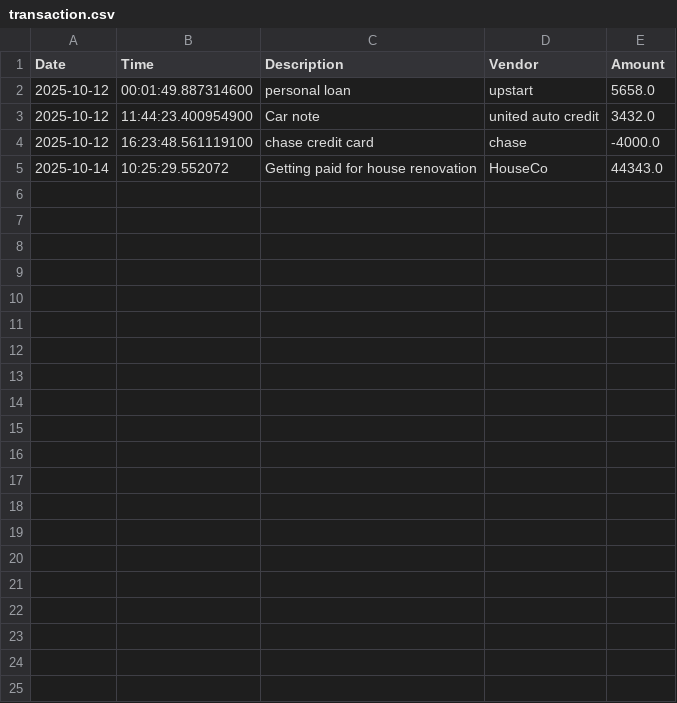
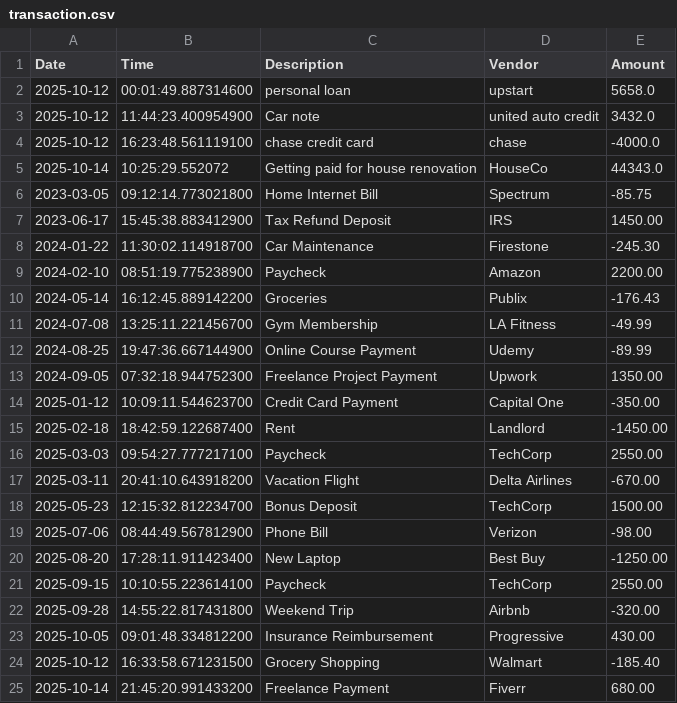
Before and after one commit to matiyasafesha-create/CapstoneAccountingLedgerApp, a CSV file: src/main/resources/transaction.csv, drawn as a sheet.

Commit message:
working on custom search / did the between date now working on getting the description vendor and amount

```diff
--- a/src/main/resources/transaction.csv
+++ b/src/main/resources/transaction.csv
@@ -5 +5,21 @@ Date|Time|Description|Vendor|Amount
 2025-10-14|10:25:29.552072|Getting paid for house renovation |HouseCo|44343.0
+2023-03-05|09:12:14.773021800|Home Internet Bill|Spectrum|-85.75
+2023-06-17|15:45:38.883412900|Tax Refund Deposit|IRS|1450.00
+2024-01-22|11:30:02.114918700|Car Maintenance|Firestone|-245.30
+2024-02-10|08:51:19.775238900|Paycheck|Amazon|2200.00
+2024-05-14|16:12:45.889142200|Groceries|Publix|-176.43
+2024-07-08|13:25:11.221456700|Gym Membership|LA Fitness|-49.99
+2024-08-25|19:47:36.667144900|Online Course Payment|Udemy|-89.99
+2024-09-05|07:32:18.944752300|Freelance Project Payment|Upwork|1350.00
+2025-01-12|10:09:11.544623700|Credit Card Payment|Capital One|-350.00
+2025-02-18|18:42:59.122687400|Rent|Landlord|-1450.00
+2025-03-03|09:54:27.777217100|Paycheck|TechCorp|2550.00
+2025-03-11|20:41:10.643918200|Vacation Flight|Delta Airlines|-670.00
+2025-05-23|12:15:32.812234700|Bonus Deposit|TechCorp|1500.00
+2025-07-06|08:44:49.567812900|Phone Bill|Verizon|-98.00
+2025-08-20|17:28:11.911423400|New Laptop|Best Buy|-1250.00
+2025-09-15|10:10:55.223614100|Paycheck|TechCorp|2550.00
+2025-09-28|14:55:22.817431800|Weekend Trip|Airbnb|-320.00
+2025-10-05|09:01:48.334812200|Insurance Reimbursement|Progressive|430.00
+2025-10-12|16:33:58.671231500|Grocery Shopping|Walmart|-185.40
+2025-10-14|21:45:20.991433200|Freelance Payment|Fiverr|680.00
```
Also changed, not shown: 1 other file.
